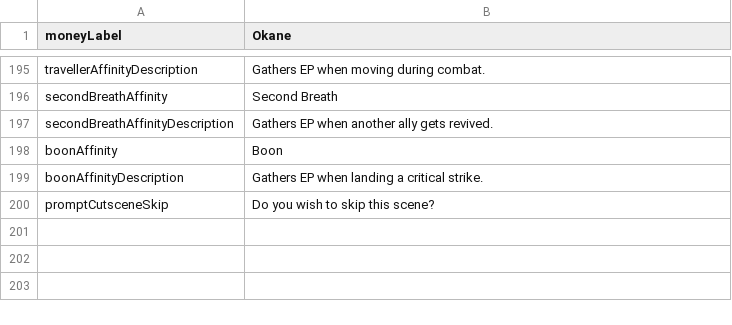
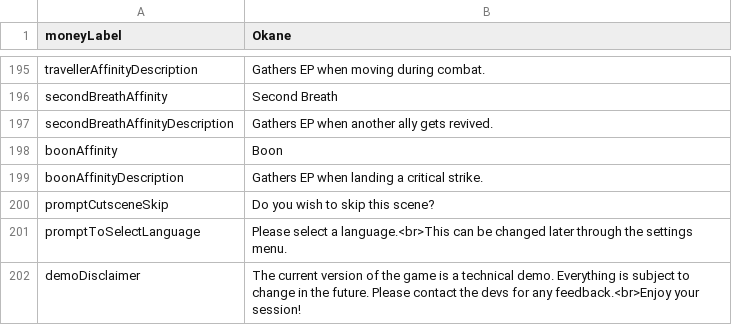
Before and after one commit to MaximeJoly96/LC_Unity, a CSV file: LC_Unity/Assets/Data/Languages/English/en-system.csv, drawn as a sheet; only a part is shown, gaps mark what is left out; the diff names each change by its address in the sheet, - before the commit and + after, or states it on an @@ line.

```diff
--- a/LC_Unity/Assets/Data/Languages/English/en-system.csv
+++ b/LC_Unity/Assets/Data/Languages/English/en-system.csv
+row 201: promptToSelectLanguage | Please select a language.<br>This can be changed later through the settings menu.
+row 202: demoDisclaimer | The current version of the game is a technical demo. Everything is subject to change in the future. Please contact the devs for any feedback.<br>Enjoy your session!
```
Also changed, not shown: LC_Unity/Assets/Data/Languages/French/fr-system.csv, 34 other files.
